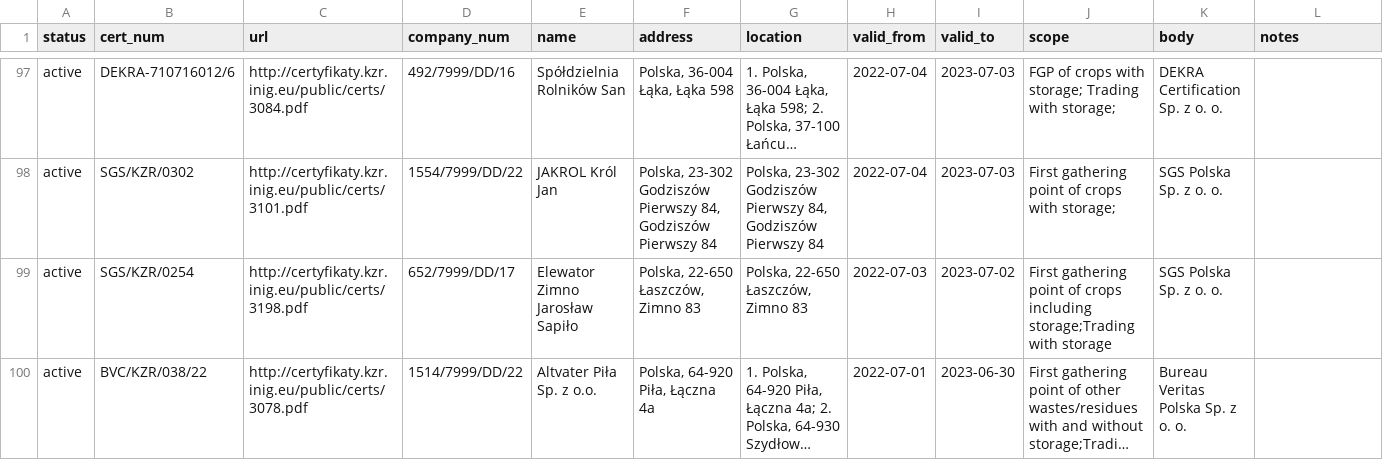
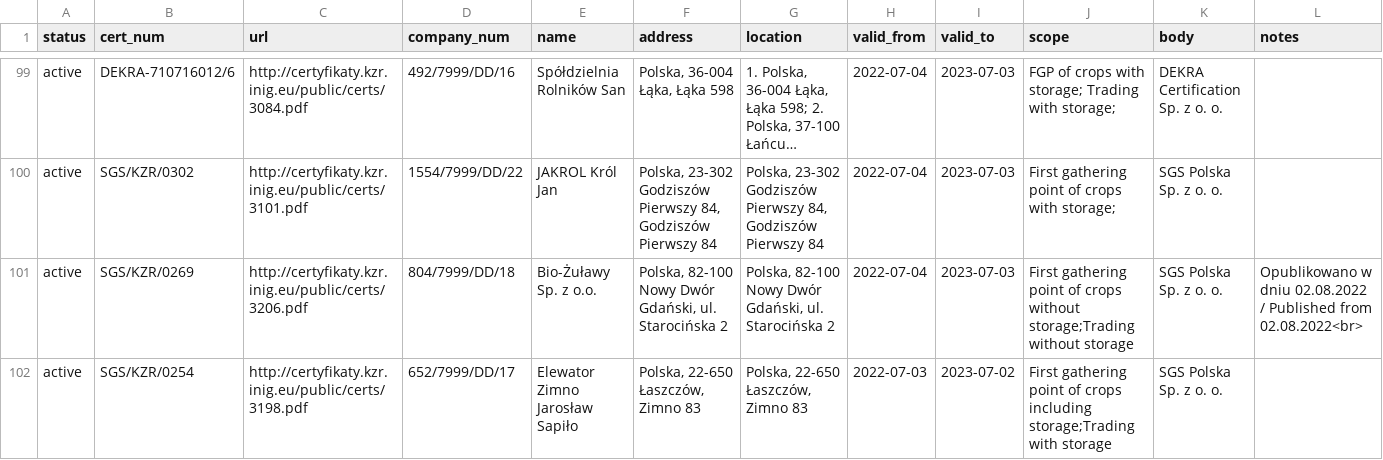
Before and after one commit to jandolezal/certificates, a CSV file: data/kzr.csv, drawn as a sheet; only a part is shown, gaps mark what is left out; the shorter side is filled out with more unchanged rows; long unchanged cells end in …; the diff covers the shown part only; the diff names each change by its address in the sheet, - before the commit and + after, or states it on an @@ line.

```diff
--- a/data/kzr.csv
+++ b/data/kzr.csv
+row 101: active | SGS/KZR/0269 | http://certyfikaty.kzr.inig.eu/public/certs/3206.pdf | 804/7999/DD/18 | Bio-Żuławy Sp. z o.o. | Polska, 82-100 Nowy Dwór Gdański, ul. Starocińska 2 | Polska, 82-100 Nowy Dwór Gdański, ul. Starocińska 2 | 2022-07-04 | 2023-07-03 | First gathering point of crops without storage;Trading without storage | SGS Polska Sp. z o. o. | Opublikowano w dniu 02.08.2022 / Published from 02.08.2022<br>
```
Also changed, not shown: 6 added rows and 6 edited cells elsewhere in this file.
